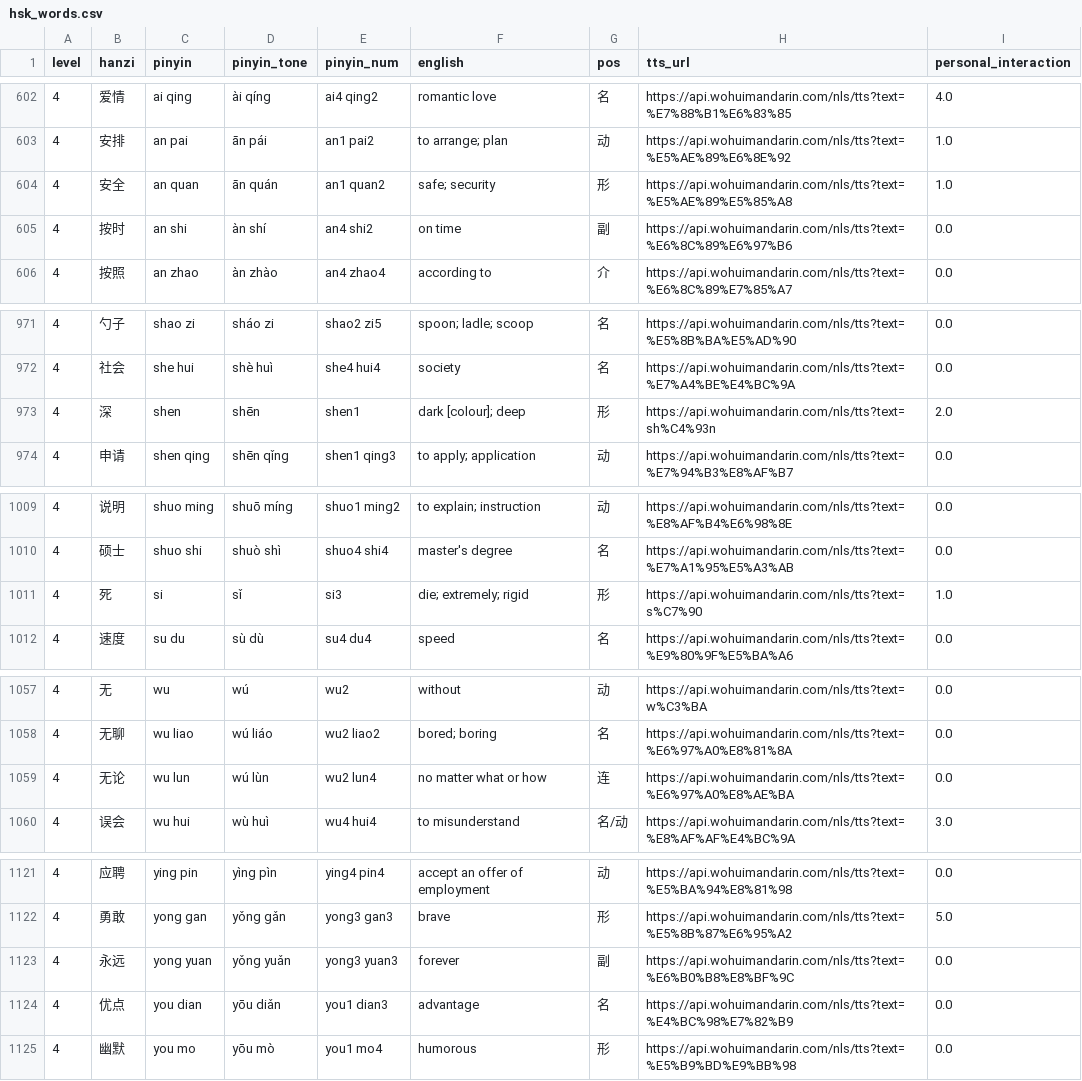
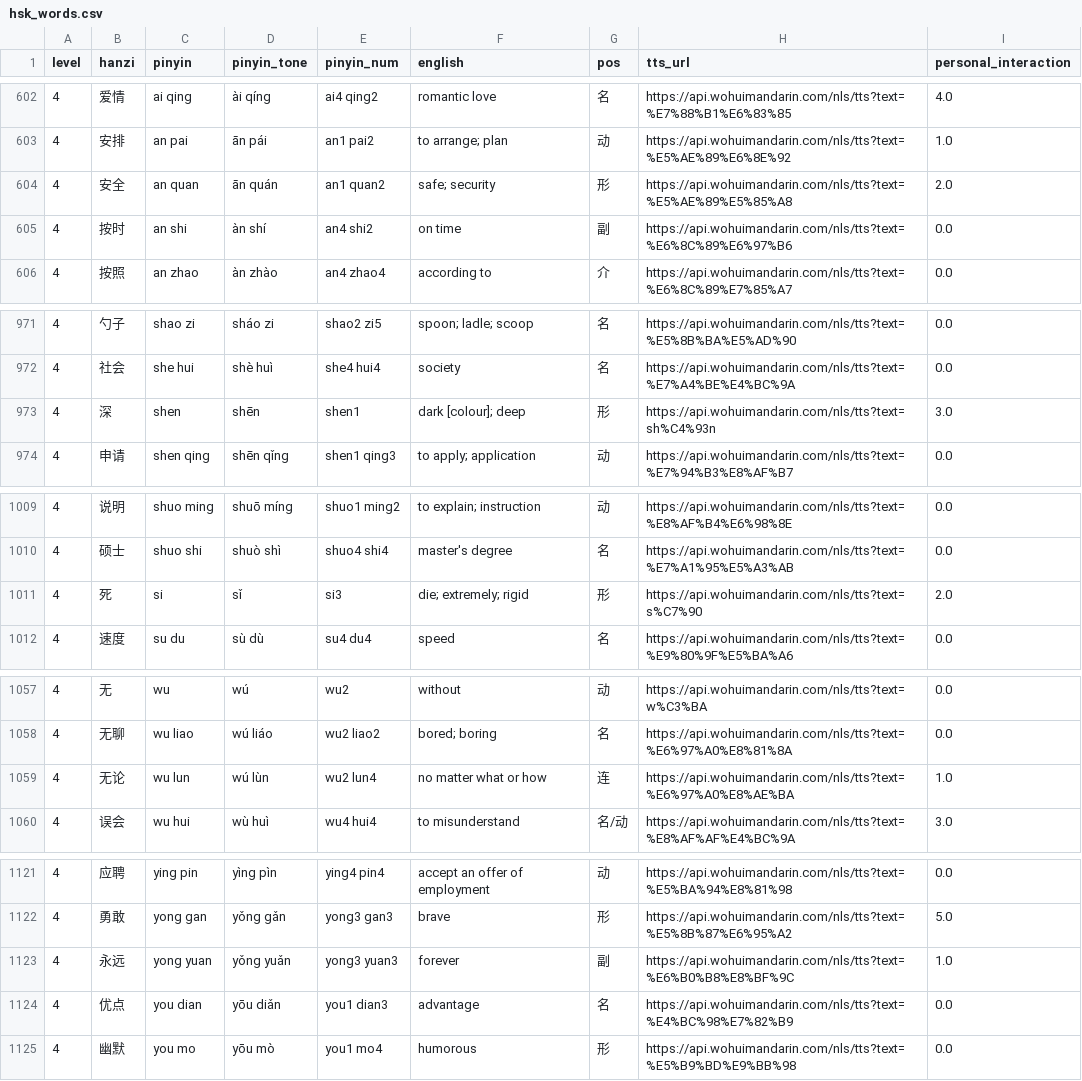
Before and after one commit to karlaaluher-cyber/automated_chinese_learning, a CSV file: hsk_words.csv, drawn as a sheet; only a part is shown, gaps mark what is left out; the diff covers the shown part only.

```diff
--- a/hsk_words.csv
+++ b/hsk_words.csv
@@ -603,3 +603,3 @@ level,hanzi,pinyin,pinyin_tone,pinyin_num,english,pos,tts_url,personal_interacti
 4,安排,an pai,ān pái,an1 pai2,to arrange; plan,动,https://api.wohuimandarin.com/nls/tts?text=%E5%AE%89%E6%8E%92,1.0
-4,安全,an quan,ān quán,an1 quan2,safe; security,形,https://api.wohuimandarin.com/nls/tts?text=%E5%AE%89%E5%85%A8,1.0
+4,安全,an quan,ān quán,an1 quan2,safe; security,形,https://api.wohuimandarin.com/nls/tts?text=%E5%AE%89%E5%85%A8,2.0
 4,按时,an shi,àn shí,an4 shi2,on time,副,https://api.wohuimandarin.com/nls/tts?text=%E6%8C%89%E6%97%B6,0.0
@@ -972,3 +972,3 @@ level,hanzi,pinyin,pinyin_tone,pinyin_num,english,pos,tts_url,personal_interacti
 4,社会,she hui,shè huì,she4 hui4,society,名,https://api.wohuimandarin.com/nls/tts?text=%E7%A4%BE%E4%BC%9A,0.0
-4,深,shen,shēn,shen1,dark [colour]; deep,形,https://api.wohuimandarin.com/nls/tts?text=sh%C4%93n,2.0
+4,深,shen,shēn,shen1,dark [colour]; deep,形,https://api.wohuimandarin.com/nls/tts?text=sh%C4%93n,3.0
 4,申请,shen qing,shēn qǐng,shen1 qing3,to apply; application,动,https://api.wohuimandarin.com/nls/tts?text=%E7%94%B3%E8%AF%B7,0.0
@@ -1010,3 +1010,3 @@ level,hanzi,pinyin,pinyin_tone,pinyin_num,english,pos,tts_url,personal_interacti
 4,硕士,shuo shi,shuò shì,shuo4 shi4,master's degree,名,https://api.wohuimandarin.com/nls/tts?text=%E7%A1%95%E5%A3%AB,0.0
-4,死,si,sǐ,si3,die; extremely; rigid,形,https://api.wohuimandarin.com/nls/tts?text=s%C7%90,1.0
+4,死,si,sǐ,si3,die; extremely; rigid,形,https://api.wohuimandarin.com/nls/tts?text=s%C7%90,2.0
 4,速度,su du,sù dù,su4 du4,speed,名,https://api.wohuimandarin.com/nls/tts?text=%E9%80%9F%E5%BA%A6,0.0
@@ -1058,3 +1058,3 @@ level,hanzi,pinyin,pinyin_tone,pinyin_num,english,pos,tts_url,personal_interacti
 4,无聊,wu liao,wú liáo,wu2 liao2,bored; boring,名,https://api.wohuimandarin.com/nls/tts?text=%E6%97%A0%E8%81%8A,0.0
-4,无论,wu lun,wú lùn,wu2 lun4,no matter what or how,连,https://api.wohuimandarin.com/nls/tts?text=%E6%97%A0%E8%AE%BA,0.0
+4,无论,wu lun,wú lùn,wu2 lun4,no matter what or how,连,https://api.wohuimandarin.com/nls/tts?text=%E6%97%A0%E8%AE%BA,1.0
 4,误会,wu hui,wù huì,wu4 hui4,to misunderstand,名/动,https://api.wohuimandarin.com/nls/tts?text=%E8%AF%AF%E4%BC%9A,3.0
@@ -1122,3 +1122,3 @@ level,hanzi,pinyin,pinyin_tone,pinyin_num,english,pos,tts_url,personal_interacti
 4,勇敢,yong gan,yǒng gǎn,yong3 gan3,brave,形,https://api.wohuimandarin.com/nls/tts?text=%E5%8B%87%E6%95%A2,5.0
-4,永远,yong yuan,yǒng yuǎn,yong3 yuan3,forever,副,https://api.wohuimandarin.com/nls/tts?text=%E6%B0%B8%E8%BF%9C,0.0
+4,永远,yong yuan,yǒng yuǎn,yong3 yuan3,forever,副,https://api.wohuimandarin.com/nls/tts?text=%E6%B0%B8%E8%BF%9C,1.0
 4,优点,you dian,yōu diǎn,you1 dian3,advantage,名,https://api.wohuimandarin.com/nls/tts?text=%E4%BC%98%E7%82%B9,0.0
```
Also changed, not shown: 8 edited cells elsewhere in this file.
